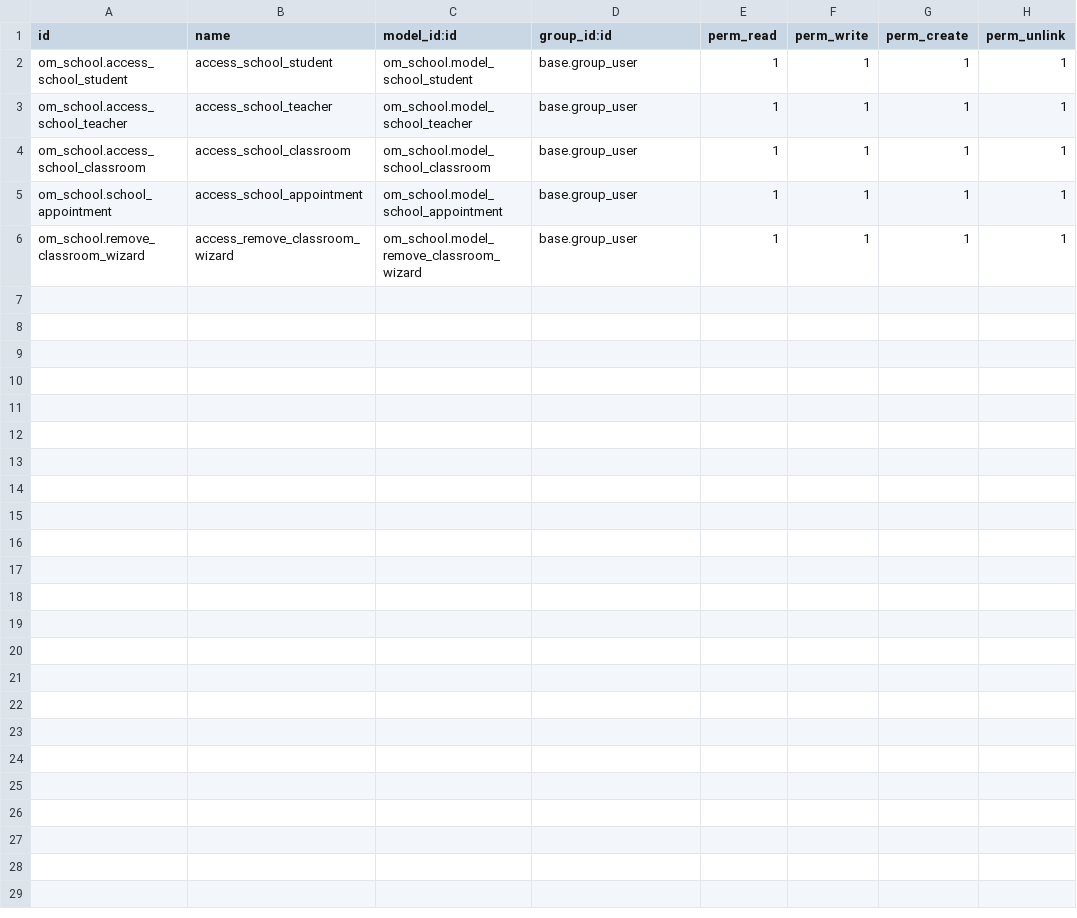
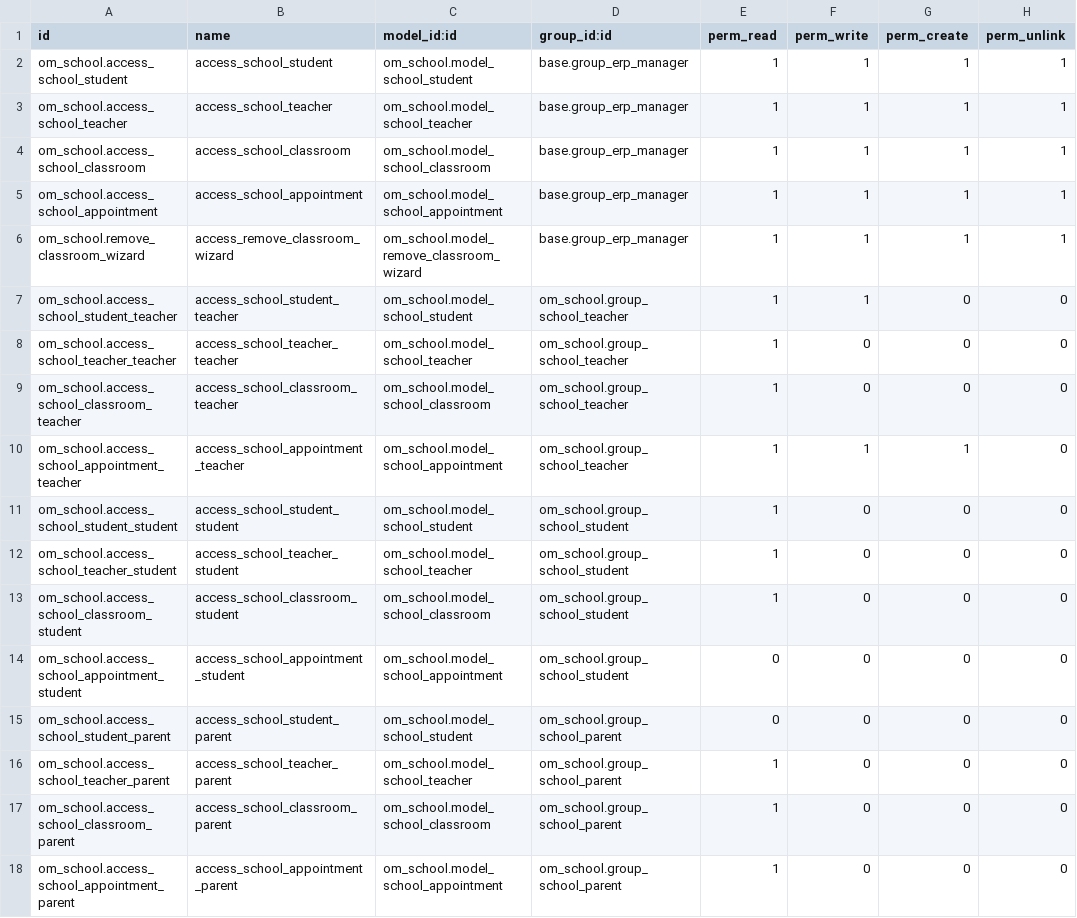
Before and after one commit to ImFropZ/odoo, a CSV file: custom_addons/om_school/security/ir.model.access.csv, drawn as a sheet.

```diff
--- a/custom_addons/om_school/security/ir.model.access.csv
+++ b/custom_addons/om_school/security/ir.model.access.csv
@@ -1,6 +1,18 @@
 id,name,model_id:id,group_id:id,perm_read,perm_write,perm_create,perm_unlink
-om_school.access_school_student,access_school_student,om_school.model_school_student,base.group_user,1,1,1,1
-om_school.access_school_teacher,access_school_teacher,om_school.model_school_teacher,base.group_user,1,1,1,1
-om_school.access_school_classroom,access_school_classroom,om_school.model_school_classroom,base.group_user,1,1,1,1
-om_school.school_appointment,access_school_appointment,om_school.model_school_appointment,base.group_user,1,1,1,1
-om_school.remove_classroom_wizard,access_remove_classroom_wizard,om_school.model_remove_classroom_wizard,base.group_user,1,1,1,1
+om_school.access_school_student,access_school_student,om_school.model_school_student,base.group_erp_manager,1,1,1,1
+om_school.access_school_teacher,access_school_teacher,om_school.model_school_teacher,base.group_erp_manager,1,1,1,1
+om_school.access_school_classroom,access_school_classroom,om_school.model_school_classroom,base.group_erp_manager,1,1,1,1
+om_school.access_school_appointment,access_school_appointment,om_school.model_school_appointment,base.group_erp_manager,1,1,1,1
+om_school.remove_classroom_wizard,access_remove_classroom_wizard,om_school.model_remove_classroom_wizard,base.group_erp_manager,1,1,1,1
+om_school.access_school_student_teacher,access_school_student_teacher,om_school.model_school_student,om_school.group_school_teacher,1,1,0,0
+om_school.access_school_teacher_teacher,access_school_teacher_teacher,om_school.model_school_teacher,om_school.group_school_teacher,1,0,0,0
+om_school.access_school_classroom_teacher,access_school_classroom_teacher,om_school.model_school_classroom,om_school.group_school_teacher,1,0,0,0
+om_school.access_school_appointment_teacher,access_school_appointment_teacher,om_school.model_school_appointment,om_school.group_school_teacher,1,1,1,0
+om_school.access_school_student_student,access_school_student_student,om_school.model_school_student,om_school.group_school_student,1,0,0,0
+om_school.access_school_teacher_student,access_school_teacher_student,om_school.model_school_teacher,om_school.group_school_student,1,0,0,0
+om_school.access_school_classroom_student,access_school_classroom_student,om_school.model_school_classroom,om_school.group_school_student,1,0,0,0
+om_school.access_school_appointment_student,access_school_appointment_student,om_school.model_school_appointment,om_school.group_school_student,0,0,0,0
+om_school.access_school_student_parent,access_school_student_parent,om_school.model_school_student,om_school.group_school_parent,0,0,0,0
+om_school.access_school_teacher_parent,access_school_teacher_parent,om_school.model_school_teacher,om_school.group_school_parent,1,0,0,0
+om_school.access_school_classroom_parent,access_school_classroom_parent,om_school.model_school_classroom,om_school.group_school_parent,1,0,0,0
+om_school.access_school_appointment_parent,access_school_appointment_parent,om_school.model_school_appointment,om_school.group_school_parent,1,0,0,0
```
Also changed, not shown: 2 other files.
